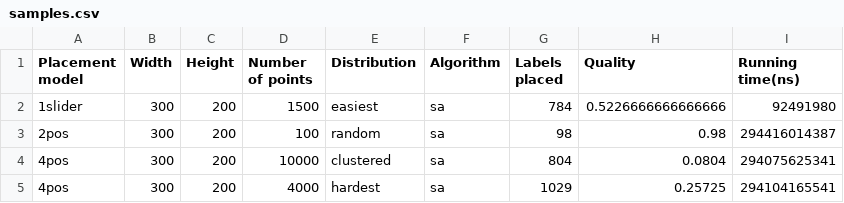
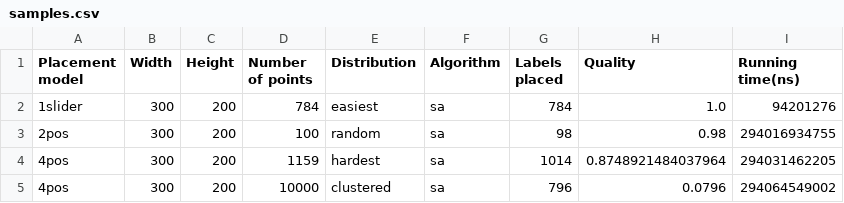
Before and after one commit to maartendemandt/2IO90, a CSV file: sample-tests/test_short_sa/samples.csv, drawn as a sheet.

```diff
--- a/sample-tests/test_short_sa/samples.csv
+++ b/sample-tests/test_short_sa/samples.csv
@@ -1,5 +1,5 @@
 Placement model;Width;Height;Number of points;Distribution;Algorithm;Labels placed;Quality;Running time(ns)
-1slider;300;200;1500;easiest;sa;784;0.5226666666666666;92491980
-2pos;300;200;100;random;sa;98;0.98;294416014387
-4pos;300;200;10000;clustered;sa;804;0.0804;294075625341
-4pos;300;200;4000;hardest;sa;1029;0.25725;294104165541
+1slider;300;200;784;easiest;sa;784;1.0;94201276
+2pos;300;200;100;random;sa;98;0.98;294016934755
+4pos;300;200;1159;hardest;sa;1014;0.8748921484037964;294031462205
+4pos;300;200;10000;clustered;sa;796;0.0796;294064549002
```
Also changed, not shown: sample-tests/test_long_eil3/samples.csv, sample-tests/test_set_1/samples.csv, 24 other files.
